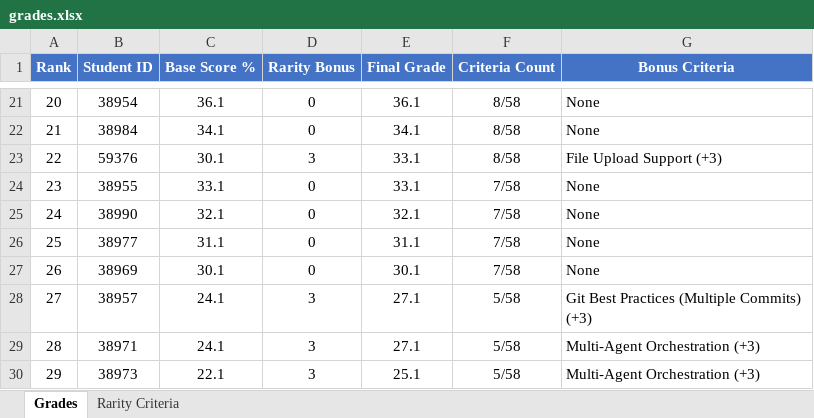
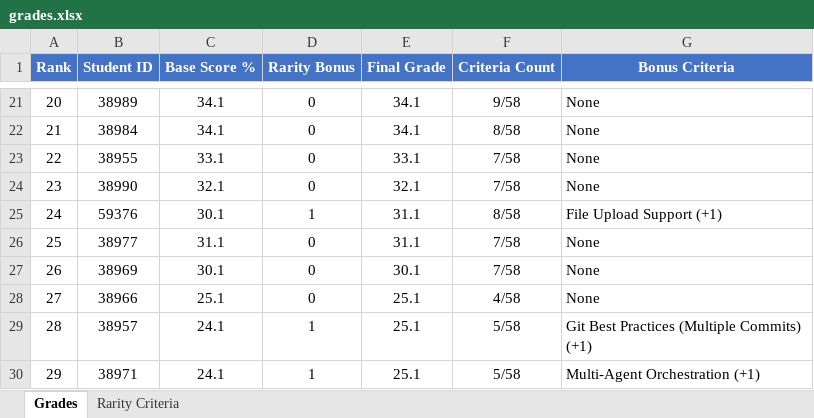
Before and after one commit to OmryTzabbar1/RelativeGrading, an Excel workbook: outputs/grades.xlsx, sheet Grades, drawn as a sheet; only a part is shown, gaps mark what is left out; values as stored, in another font and other column widths than the file's, no borders; the diff covers the shown part only; the diff names each change by its address in the sheet, - before the commit and + after, or states it on an @@ line.

```diff
--- a/outputs/grades.xlsx (sheet Grades)
+++ b/outputs/grades.xlsx (sheet Grades)
-B21 (Student ID): 38954
+B21 (Student ID): 38989
-C21 (Base Score %): 36.1
+C21 (Base Score %): 34.1
-E21 (Final Grade): 36.1
+E21 (Final Grade): 34.1
-F21 (Criteria Count): 8/58
+F21 (Criteria Count): 9/58
-B23 (Student ID): 59376
+B23 (Student ID): 38955
-C23 (Base Score %): 30.1
+C23 (Base Score %): 33.1
-D23 (Rarity Bonus): 3
+D23 (Rarity Bonus): 0
-F23 (Criteria Count): 8/58
+F23 (Criteria Count): 7/58
-G23 (Bonus Criteria): File Upload Support (+3)
+G23 (Bonus Criteria): None
-B24 (Student ID): 38955
+B24 (Student ID): 38990
-C24 (Base Score %): 33.1
+C24 (Base Score %): 32.1
-E24 (Final Grade): 33.1
+E24 (Final Grade): 32.1
-B25 (Student ID): 38990
+B25 (Student ID): 59376
-C25 (Base Score %): 32.1
+C25 (Base Score %): 30.1
-D25 (Rarity Bonus): 0
+D25 (Rarity Bonus): 1
-E25 (Final Grade): 32.1
+E25 (Final Grade): 31.1
-F25 (Criteria Count): 7/58
+F25 (Criteria Count): 8/58
-G25 (Bonus Criteria): None
+G25 (Bonus Criteria): File Upload Support (+1)
-B28 (Student ID): 38957
+B28 (Student ID): 38966
-C28 (Base Score %): 24.1
+C28 (Base Score %): 25.1
-D28 (Rarity Bonus): 3
+D28 (Rarity Bonus): 0
-E28:E29 (Final Grade): 27.1
+E28:E29 (Final Grade): 25.1
-F28 (Criteria Count): 5/58
+F28 (Criteria Count): 4/58
-G28 (Bonus Criteria): Git Best Practices (Multiple Commits) (+3)
+G28 (Bonus Criteria): None
-B29 (Student ID): 38971
+B29 (Student ID): 38957
-D29:D30 (Rarity Bonus): 3
+D29:D30 (Rarity Bonus): 1
-G29 (Bonus Criteria): Multi-Agent Orchestration (+3)
+G29 (Bonus Criteria): Git Best Practices (Multiple Commits) (+1)
-B30 (Student ID): 38973
+B30 (Student ID): 38971
-C30 (Base Score %): 22.1
+C30 (Base Score %): 24.1
-G30 (Bonus Criteria): Multi-Agent Orchestration (+3)
+G30 (Bonus Criteria): Multi-Agent Orchestration (+1)
```
Also changed, not shown: 1 added row, 1 removed row, 106 edited cells and cell formats elsewhere in this sheet, sheet Rarity Criteria, 2 other files.
